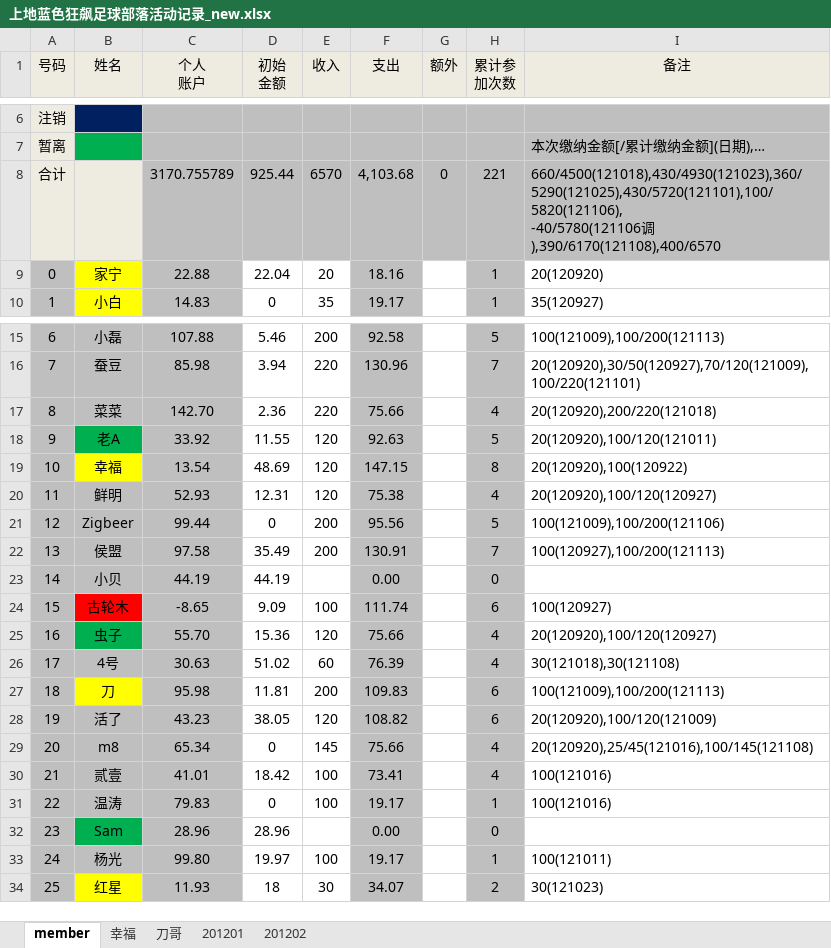
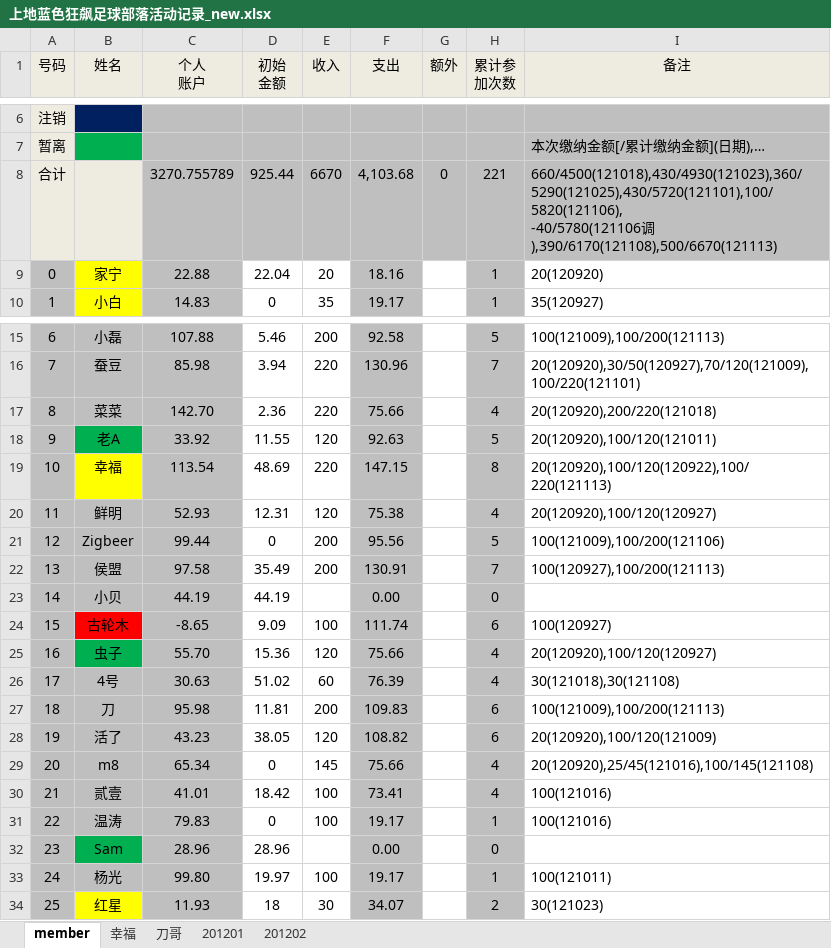
Before and after one commit to jackba/weathervcm, an Excel workbook: house/上地蓝色狂飙足球部落活动记录_new.xlsx, sheet member, drawn as a sheet; only a part is shown, gaps mark what is left out; values as stored, in another font and other column widths than the file's, no borders; 1 other sheet too large or unreadable and not compared; the diff names each change by its address in the sheet, - before the commit and + after, or states it on an @@ line.

```diff
--- a/house/上地蓝色狂飙足球部落活动记录_new.xlsx (sheet member)
+++ b/house/上地蓝色狂飙足球部落活动记录_new.xlsx (sheet member)
-C8 (个人 账户): 3170.755789
+C8 (个人 账户): 3270.755789
-E8 (收入): 6570
+E8 (收入): 6670
-I8 (备注): …-40/5780(121106调),390/6170(121108),400/6570
+I8 (备注): …-40/5780(121106调),390/6170(121108),500/6670(121113)
-C19 (个人 账户): 13.54
+C19 (个人 账户): 113.54
-E19 (收入): 120
+E19 (收入): 220
-I19 (备注): 20(120920),100(120922)
+I19 (备注): 20(120920),100/120(120922),100/220(121113)
-B27 fill: #FFFF00
+B27 fill: #BFBFBF
```
